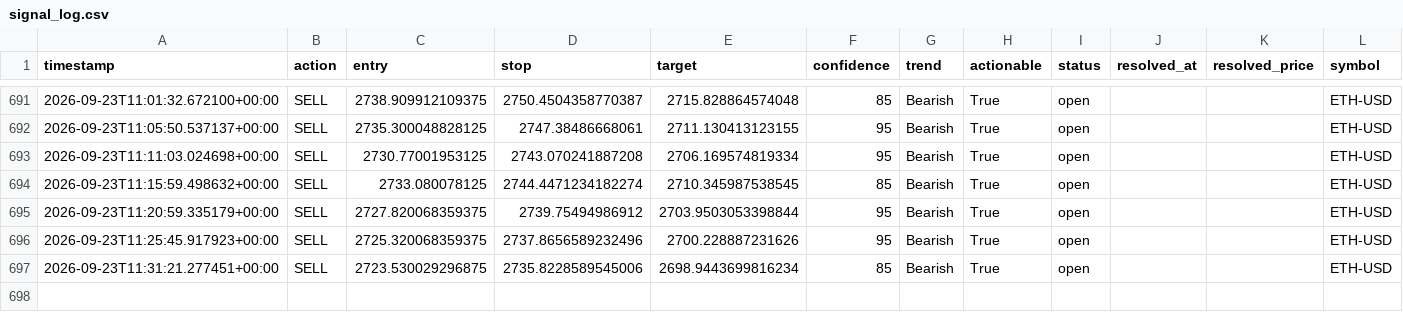
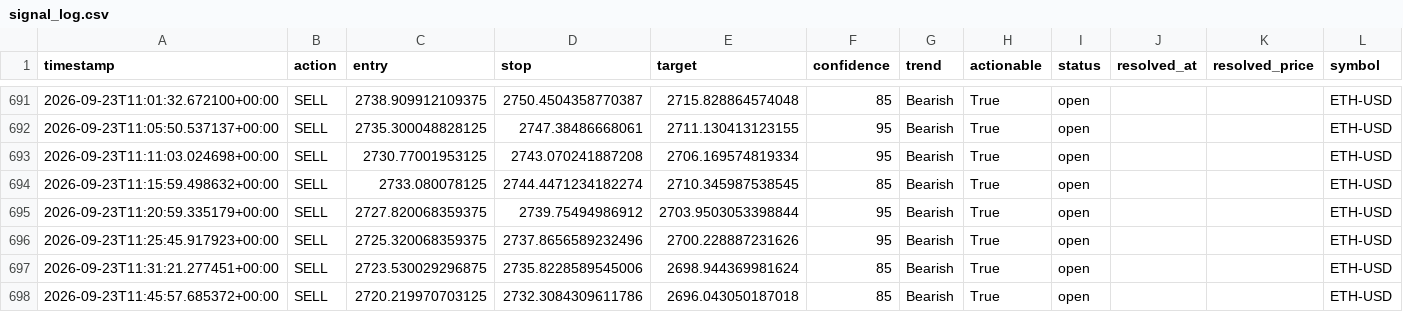
Before and after one commit to wyethmontz/trade-anything, a CSV file: data/signal_log.csv, drawn as a sheet; only a part is shown, gaps mark what is left out.

```diff
--- a/data/signal_log.csv
+++ b/data/signal_log.csv
@@ -696,2 +696,3 @@ timestamp,action,entry,stop,target,confidence,trend,actionable,status,resolved_a
 2026-09-23T11:25:45.917923+00:00,SELL,2725.320068359375,2737.8656589232496,2700.228887231626,95,Bearish,True,open,,,ETH-USD
-2026-09-23T11:31:21.277451+00:00,SELL,2723.530029296875,2735.8228589545006,2698.9443699816234,85,Bearish,True,open,,,ETH-USD
+2026-09-23T11:31:21.277451+00:00,SELL,2723.530029296875,2735.8228589545006,2698.944369981624,85,Bearish,True,open,,,ETH-USD
+2026-09-23T11:45:57.685372+00:00,SELL,2720.219970703125,2732.3084309611786,2696.043050187018,85,Bearish,True,open,,,ETH-USD
```
